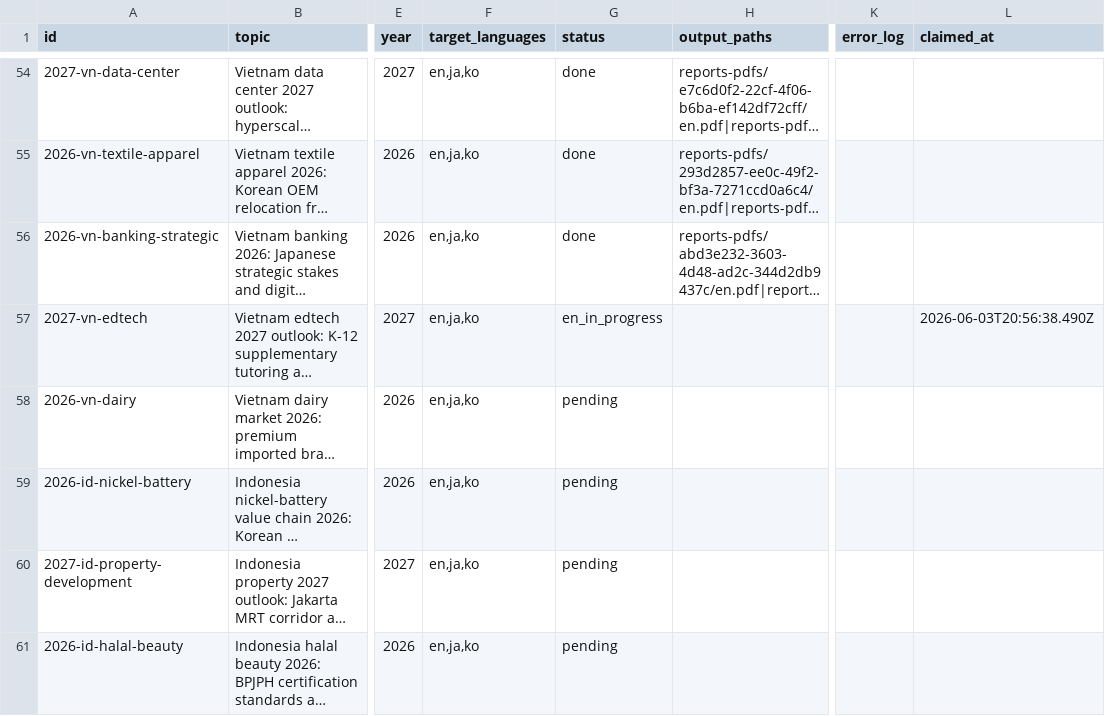
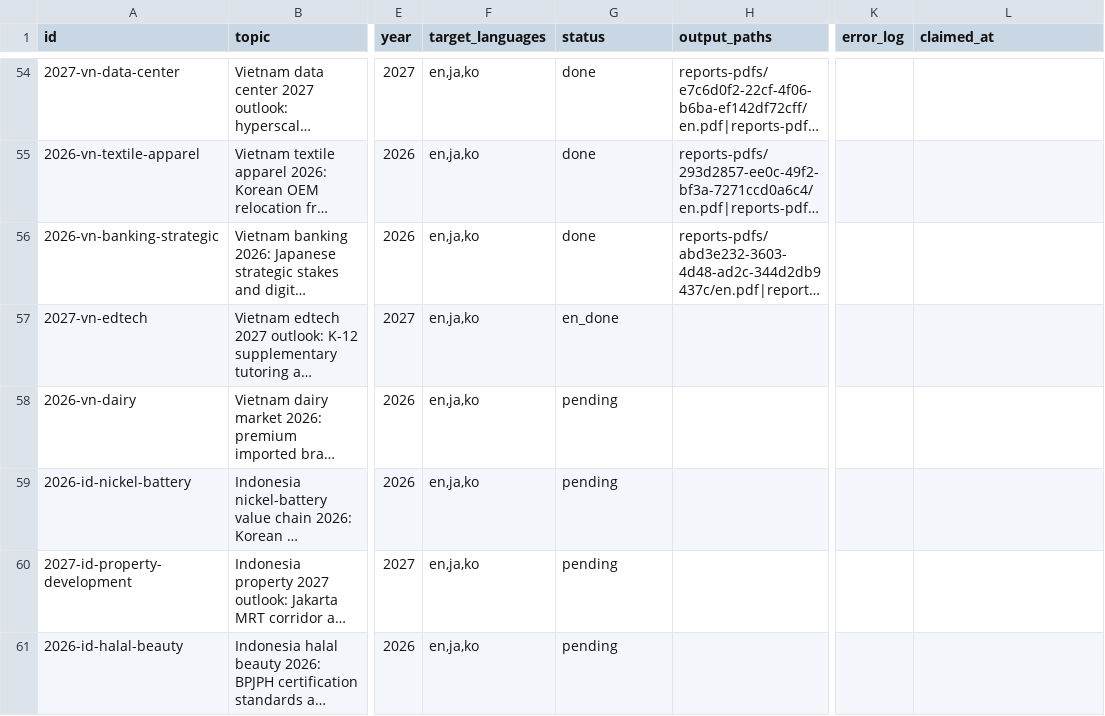
Before and after one commit to henryvn2004-arch/kira-research, a CSV file: data/report_queue.csv, drawn as a sheet; only a part is shown, gaps mark what is left out; long unchanged cells end in …; the diff names each change by its address in the sheet, - before the commit and + after, or states it on an @@ line.

Commit message:
batch: EN done for 2027-vn-edtech

```diff
--- a/data/report_queue.csv
+++ b/data/report_queue.csv
-G57 (status): en_in_progress
+G57 (status): en_done
-L57 (claimed_at): 2026-06-03T20:56:38.490Z
+L57 (claimed_at): (empty)
```
Also changed, not shown: 1 other file.
